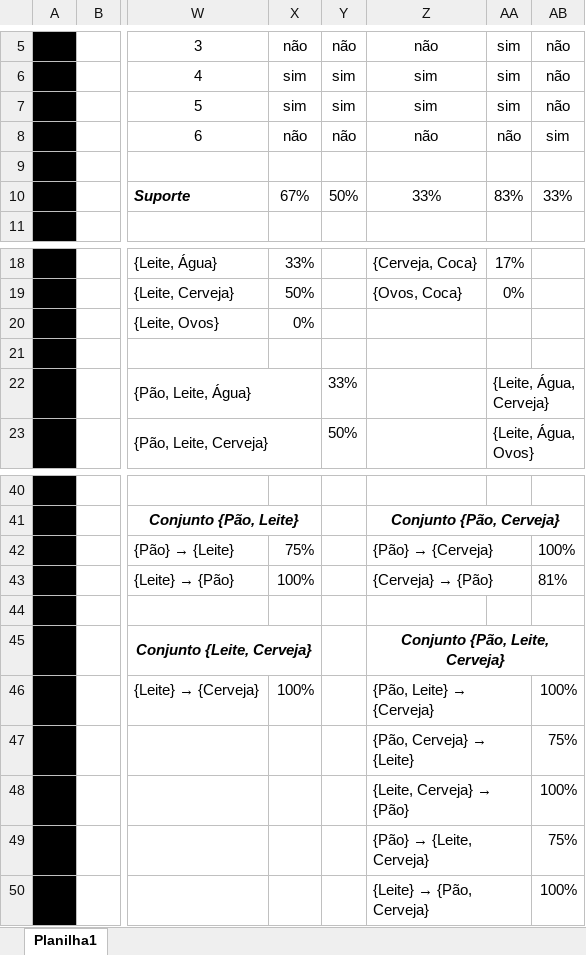
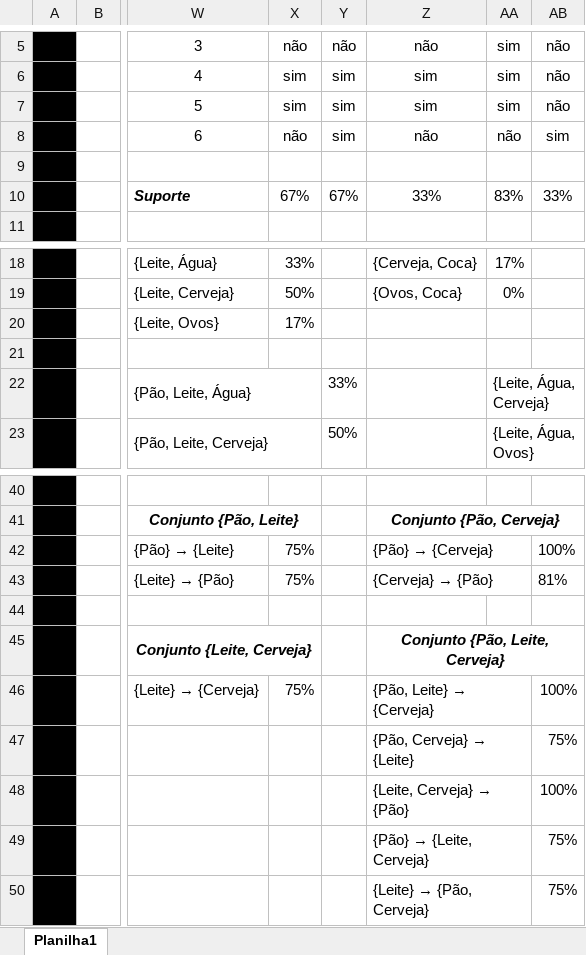
Before and after one commit to WhoisBsa/Faculdade, an Excel workbook: 4º Periodo Computacao/Mineração de Dados/Exercicio XI Associacao/Exercicio XI Associação.xlsx, sheet Planilha1, drawn as a sheet; only a part is shown, gaps mark what is left out; values as stored, in another font and other column widths than the file's, no borders; the diff names each change by its address in the sheet, - before the commit and + after, or states it on an @@ line.

Commit message:
Exercicio XI

```diff
--- a/4º Periodo Computacao/Mineração de Dados/Exercicio XI Associacao/Exercicio XI Associação.xlsx (sheet Planilha1)
+++ b/4º Periodo Computacao/Mineração de Dados/Exercicio XI Associacao/Exercicio XI Associação.xlsx (sheet Planilha1)
-Y8: não
+Y8: sim
-Y10: 50%
+Y10: 67%
-X20: 0%
+X20: 17%
-X43: 100%
+X43: 75%
-X46: 100%
+X46: 75%
-AB50: 100%
+AB50: 75%
```
Also changed, not shown: 3 other files.
